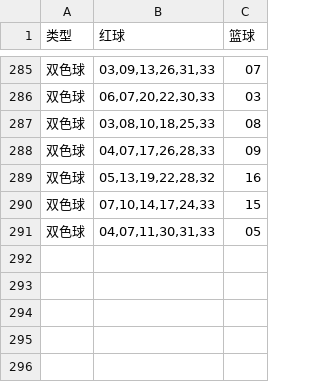
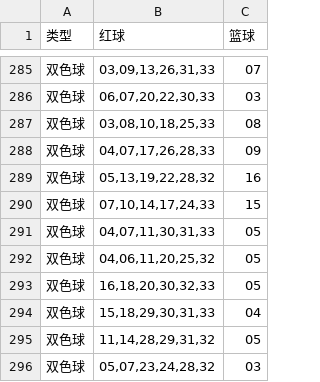
Before and after one commit to hc353167950/new_project, a CSV file: message/data/generated_ssq.csv, drawn as a sheet; only a part is shown, gaps mark what is left out.

```diff
--- a/message/data/generated_ssq.csv
+++ b/message/data/generated_ssq.csv
@@ -291 +291,6 @@
 双色球,"04,07,11,30,31,33",05
+双色球,"04,06,11,20,25,32",05
+双色球,"16,18,20,30,32,33",05
+双色球,"15,18,29,30,31,33",04
+双色球,"11,14,28,29,31,32",05
+双色球,"05,07,23,24,28,32",03
```
Also changed, not shown: message/data/generated_qxc.csv, message/data/ssq_results_2025.csv.
